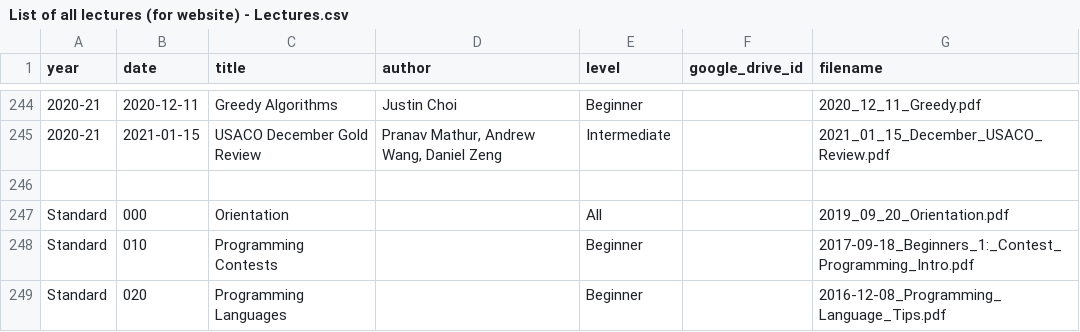
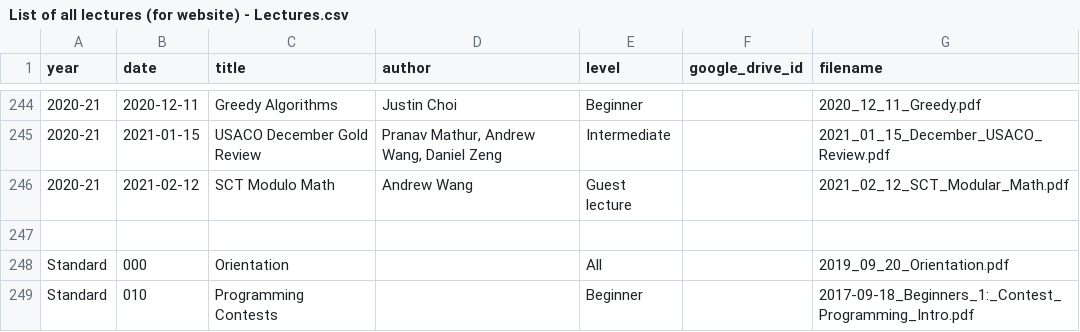
Before and after one commit to tjsct/lectures, a CSV file: List of all lectures (for website) - Lectures.csv, drawn as a sheet; only a part is shown, gaps mark what is left out; the shorter side is filled out with more unchanged rows.

Commit message:
update lecture csv

```diff
--- a/List of all lectures (for website) - Lectures.csv
+++ b/List of all lectures (for website) - Lectures.csv
@@ -245,2 +245,3 @@ year,date,title,author,level,google_drive_id,filename
 2020-21,2021-01-15,USACO December Gold Review,"Pranav Mathur, Andrew Wang, Daniel Zeng",Intermediate,,2021_01_15_December_USACO_Review.pdf
+2020-21,2021-02-12,SCT Modulo Math,Andrew Wang,Guest lecture,,2021_02_12_SCT_Modular_Math.pdf
 ,,,,,,
```
